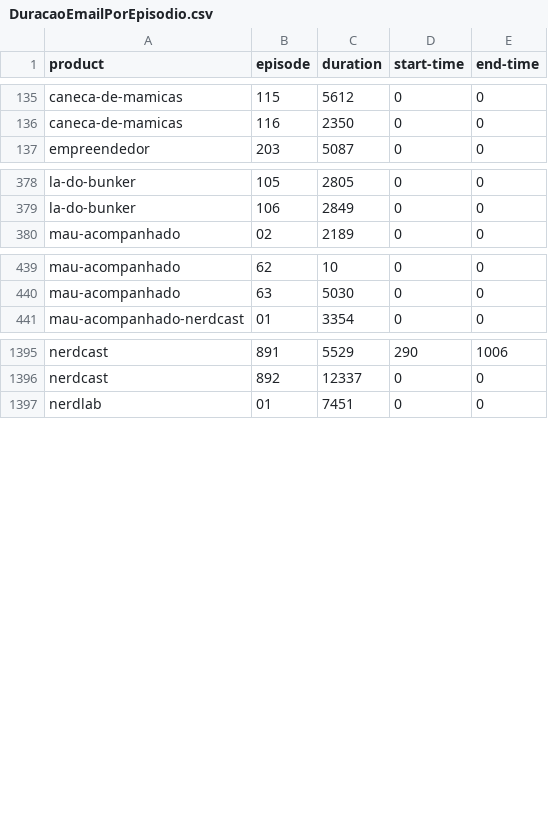
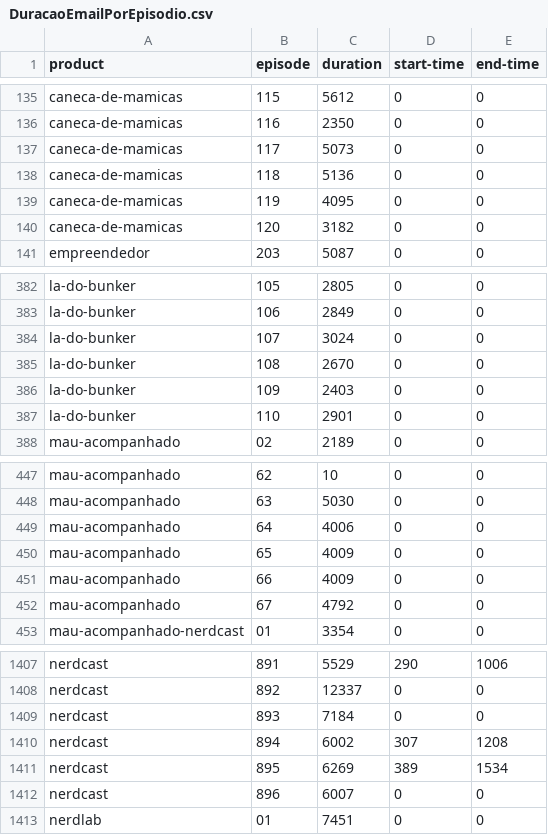
Before and after one commit to lucashpmelo/node-terminus, a CSV file: src/data/csv/DuracaoEmailPorEpisodio.csv, drawn as a sheet; only a part is shown, gaps mark what is left out; the diff covers the shown part only.

```diff
--- a/src/data/csv/DuracaoEmailPorEpisodio.csv
+++ b/src/data/csv/DuracaoEmailPorEpisodio.csv
@@ -136,2 +136,6 @@
 "caneca-de-mamicas","116",2350,0,0
+"caneca-de-mamicas","117",5073,0,0
+"caneca-de-mamicas","118",5136,0,0
+"caneca-de-mamicas","119",4095,0,0
+"caneca-de-mamicas","120",3182,0,0
 "empreendedor","203",5087,0,0
@@ -379,2 +383,6 @@
 "la-do-bunker","106",2849,0,0
+"la-do-bunker","107",3024,0,0
+"la-do-bunker","108",2670,0,0
+"la-do-bunker","109",2403,0,0
+"la-do-bunker","110",2901,0,0
 "mau-acompanhado","02",2189,0,0
@@ -440,2 +448,6 @@
 "mau-acompanhado","63",5030,0,0
+"mau-acompanhado","64",4006,0,0
+"mau-acompanhado","65",4009,0,0
+"mau-acompanhado","66",4009,0,0
+"mau-acompanhado","67",4792,0,0
 "mau-acompanhado-nerdcast","01",3354,0,0
@@ -1396,2 +1408,6 @@
 "nerdcast","892",12337,0,0
+"nerdcast","893",7184,0,0
+"nerdcast","894",6002,307,1208
+"nerdcast","895",6269,389,1534
+"nerdcast","896",6007,0,0
 "nerdlab","01",7451,0,0
```
Also changed, not shown: 2 added rows elsewhere in this file, src/data/csv/ConvidadosPorCategoria.csv, src/data/csv/ConvidadosPorEpisodio.csv, 5 other files.
